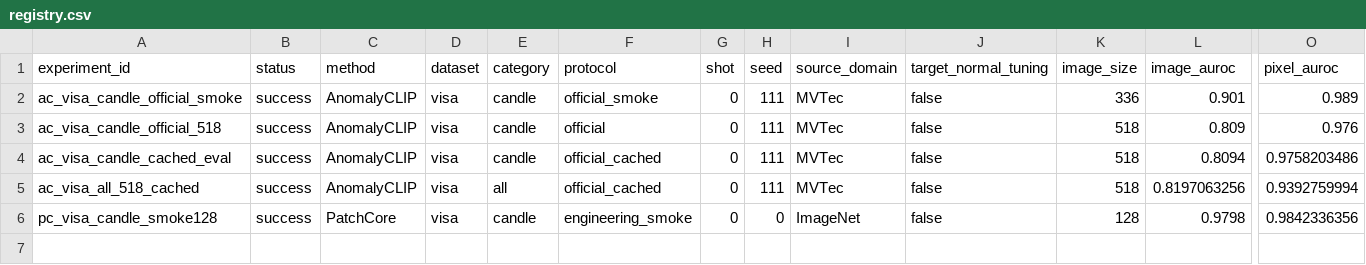
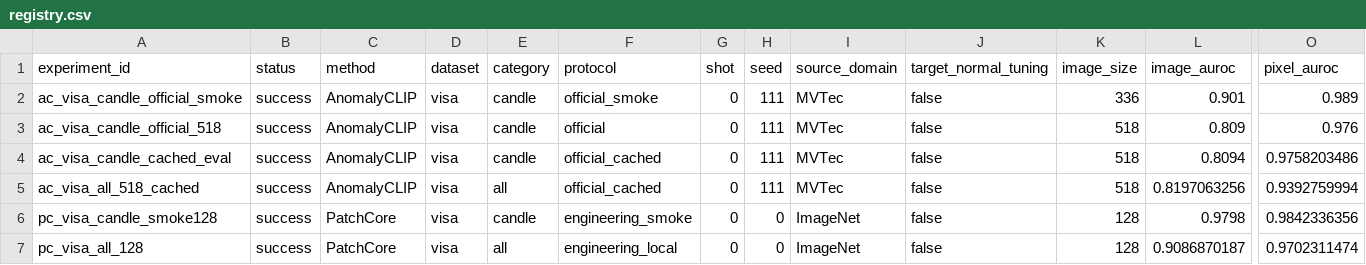
Before and after one commit to USEU117/sci_project, a CSV file: experiments/registry.csv, drawn as a sheet; only a part is shown, gaps mark what is left out; rows hold the shown columns only; the diff names each change by its address in the sheet, - before the commit and + after, or states it on an @@ line.

Commit message:
complete PatchCore VisA engineering matrix

```diff
--- a/experiments/registry.csv
+++ b/experiments/registry.csv
+row 7: pc_visa_all_128 | success | PatchCore | visa | all | engineering_local | 0 | 0 | ImageNet | false | 128 | 0.9086870187 | 0.9702311474
```
Also changed, not shown: 2 other files.
